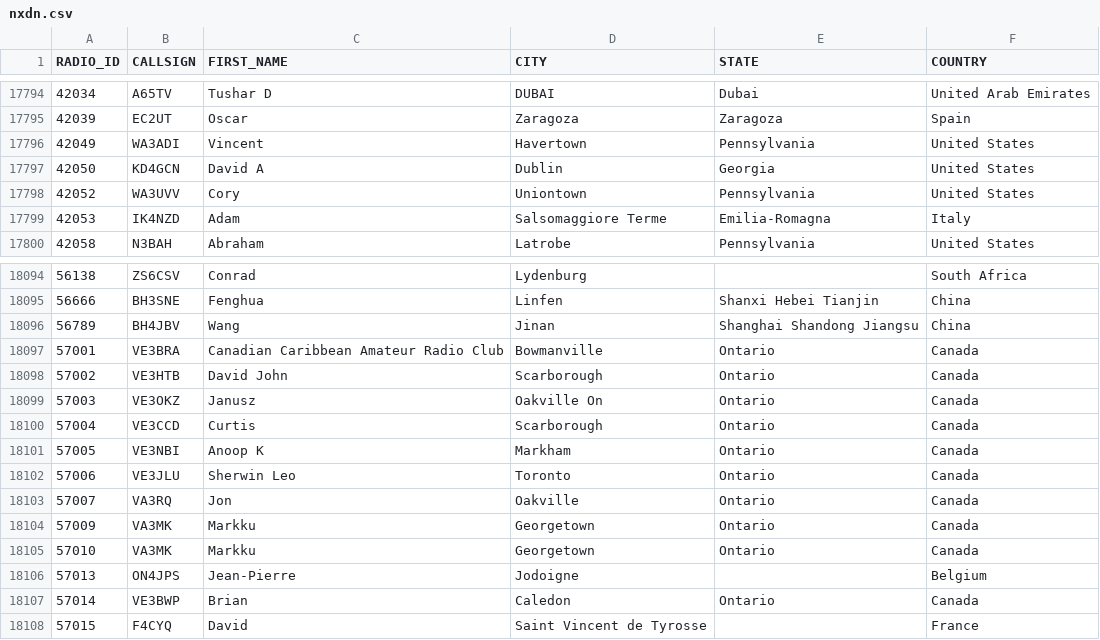
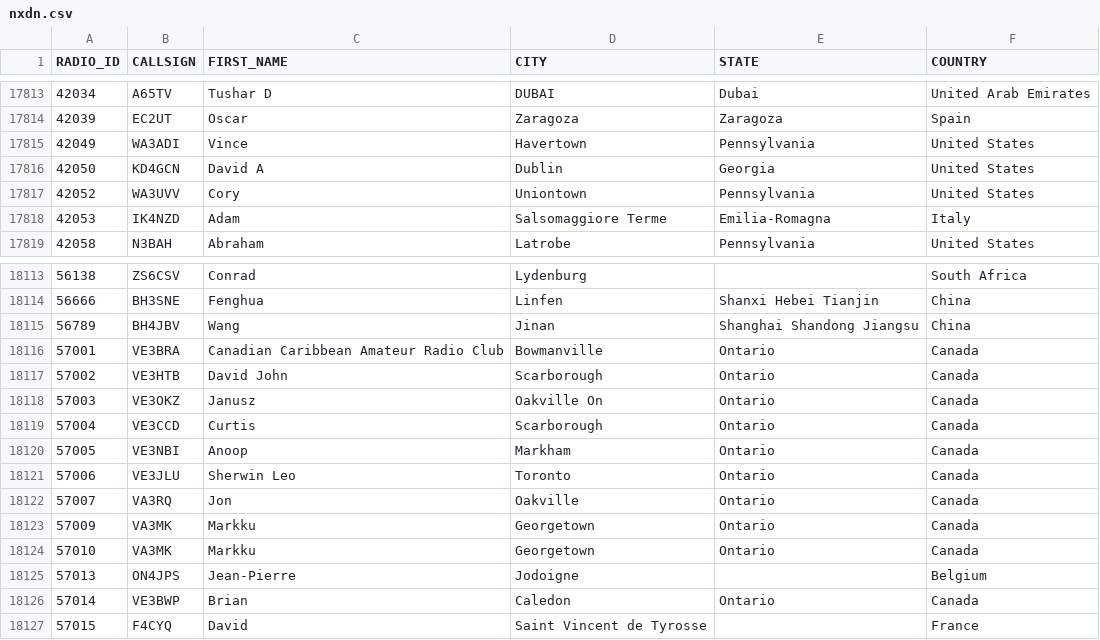
Before and after one commit to DMR-Database/dmr-database-appdata, a CSV file: nxdn.csv, drawn as a sheet; only a part is shown, gaps mark what is left out; the diff covers the shown part only.

```diff
--- a/nxdn.csv
+++ b/nxdn.csv
@@ -17795,3 +17814,3 @@ RADIO_ID,CALLSIGN,FIRST_NAME,CITY,STATE,COUNTRY
 42039,EC2UT,Oscar,Zaragoza,Zaragoza,Spain
-42049,WA3ADI,Vincent,Havertown,Pennsylvania,United States
+42049,WA3ADI,Vince,Havertown,Pennsylvania,United States
 42050,KD4GCN,David A,Dublin,Georgia,United States
@@ -18100,3 +18119,3 @@ RADIO_ID,CALLSIGN,FIRST_NAME,CITY,STATE,COUNTRY
 57004,VE3CCD,Curtis,Scarborough,Ontario,Canada
-57005,VE3NBI,Anoop K,Markham,Ontario,Canada
+57005,VE3NBI,Anoop,Markham,Ontario,Canada
 57006,VE3JLU,Sherwin Leo,Toronto,Ontario,Canada
```
Also changed, not shown: 20 added rows, 1 removed row and 5 edited cells elsewhere in this file, dapnet.csv, 9 other files.
